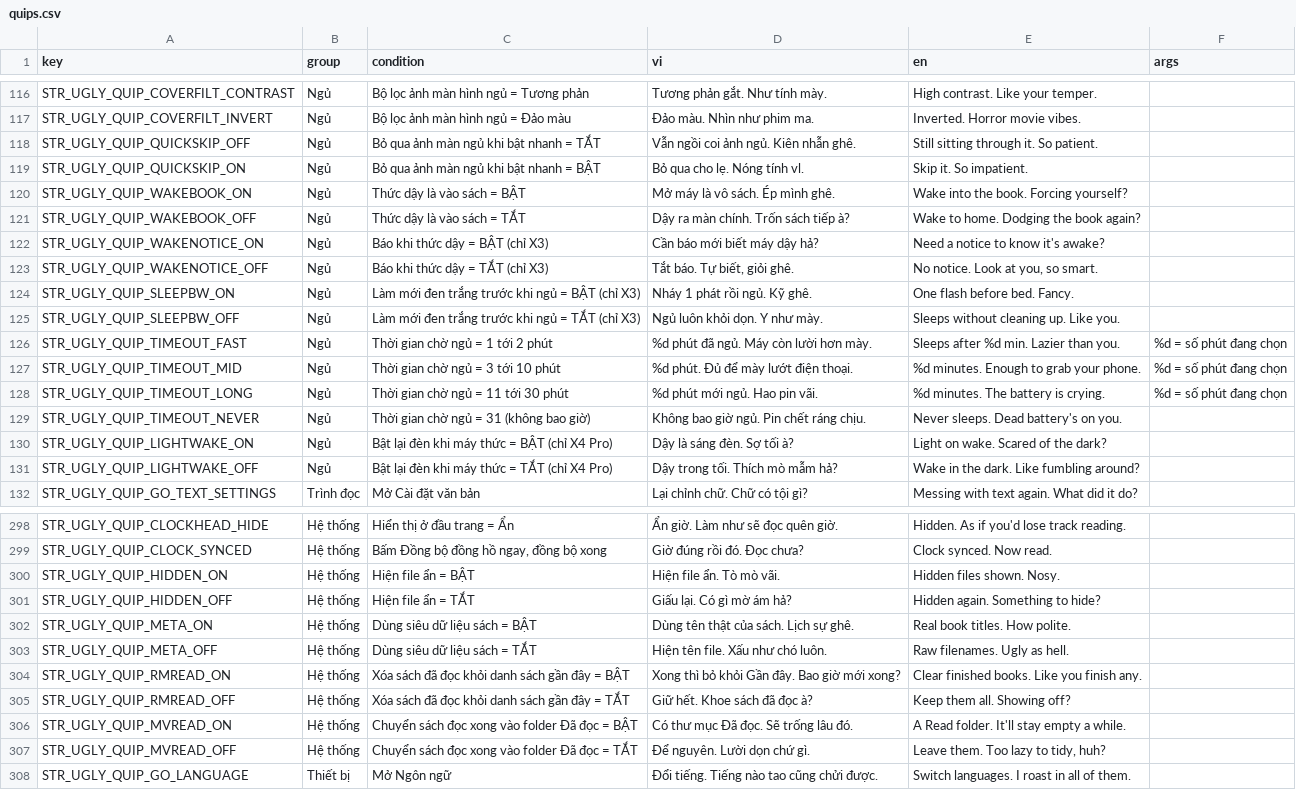
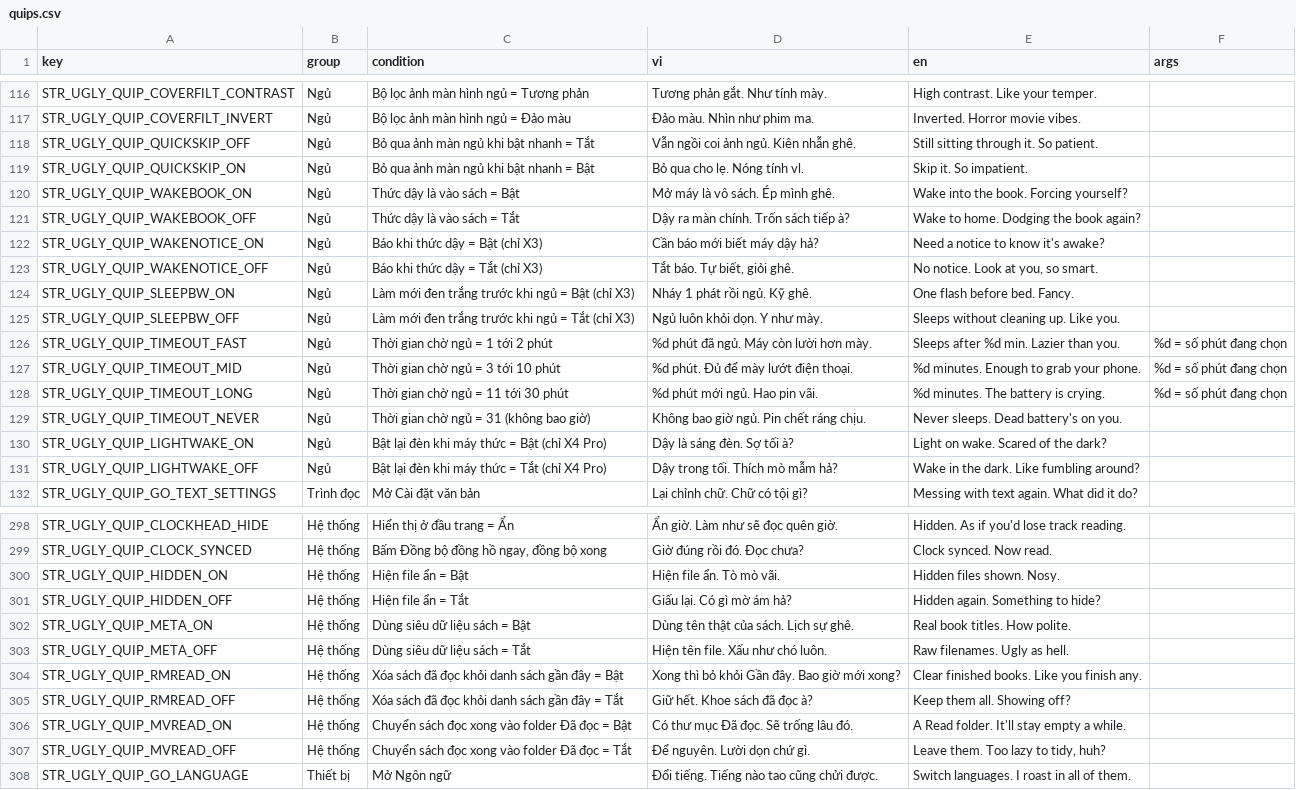
Before and after one commit to TenorGroup/cross, a CSV file: scripts/ugly/quips.csv, drawn as a sheet; only a part is shown, gaps mark what is left out; the diff covers the shown part only; the diff names each change by its address in the sheet, - before the commit and + after, or states it on an @@ line.

```diff
--- a/scripts/ugly/quips.csv
+++ b/scripts/ugly/quips.csv
-C118 (condition): Bỏ qua ảnh màn ngủ khi bật nhanh = TẮT
+C118 (condition): Bỏ qua ảnh màn ngủ khi bật nhanh = Tắt
-C119 (condition): Bỏ qua ảnh màn ngủ khi bật nhanh = BẬT
+C119 (condition): Bỏ qua ảnh màn ngủ khi bật nhanh = Bật
-C120 (condition): Thức dậy là vào sách = BẬT
+C120 (condition): Thức dậy là vào sách = Bật
-C121 (condition): Thức dậy là vào sách = TẮT
+C121 (condition): Thức dậy là vào sách = Tắt
-C122 (condition): Báo khi thức dậy = BẬT (chỉ X3)
+C122 (condition): Báo khi thức dậy = Bật (chỉ X3)
-C123 (condition): Báo khi thức dậy = TẮT (chỉ X3)
+C123 (condition): Báo khi thức dậy = Tắt (chỉ X3)
-C124 (condition): …ngủ = BẬT (chỉ X3)
+C124 (condition): …ngủ = Bật (chỉ X3)
-C125 (condition): …ngủ = TẮT (chỉ X3)
+C125 (condition): …ngủ = Tắt (chỉ X3)
-C130 (condition): Bật lại đèn khi máy thức = BẬT (chỉ X4 Pro)
+C130 (condition): Bật lại đèn khi máy thức = Bật (chỉ X4 Pro)
-C131 (condition): Bật lại đèn khi máy thức = TẮT (chỉ X4 Pro)
+C131 (condition): Bật lại đèn khi máy thức = Tắt (chỉ X4 Pro)
-C300 (condition): Hiện file ẩn = BẬT
+C300 (condition): Hiện file ẩn = Bật
-C301 (condition): Hiện file ẩn = TẮT
+C301 (condition): Hiện file ẩn = Tắt
-C302 (condition): Dùng siêu dữ liệu sách = BẬT
+C302 (condition): Dùng siêu dữ liệu sách = Bật
-C303 (condition): Dùng siêu dữ liệu sách = TẮT
+C303 (condition): Dùng siêu dữ liệu sách = Tắt
-C304 (condition): Xóa sách đã đọc khỏi danh sách gần đây = BẬT
+C304 (condition): Xóa sách đã đọc khỏi danh sách gần đây = Bật
-C305 (condition): Xóa sách đã đọc khỏi danh sách gần đây = TẮT
+C305 (condition): Xóa sách đã đọc khỏi danh sách gần đây = Tắt
-C306 (condition): Chuyển sách đọc xong vào folder Đã đọc = BẬT
+C306 (condition): Chuyển sách đọc xong vào folder Đã đọc = Bật
-C307 (condition): Chuyển sách đọc xong vào folder Đã đọc = TẮT
+C307 (condition): Chuyển sách đọc xong vào folder Đã đọc = Tắt
```
Also changed, not shown: 43 edited cells elsewhere in this file, 4 other files.
